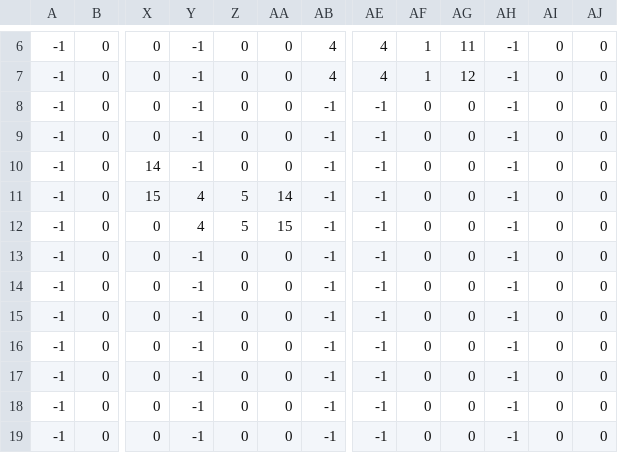
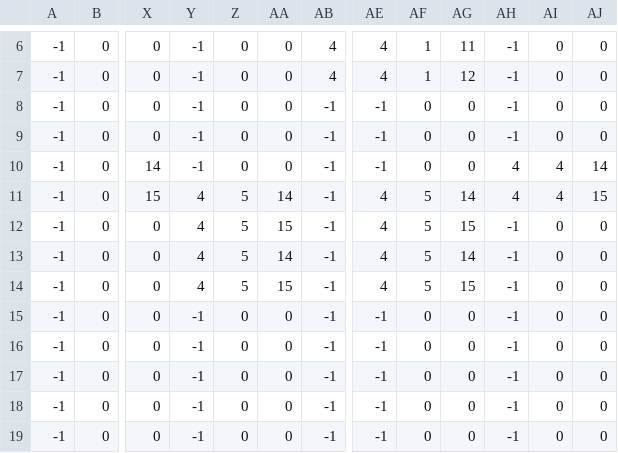
Before and after one commit to WilliamBCIT/IroncladSpirit, a CSV file: rpgmap/Map000031.rpgmap.mid.csv, drawn as a sheet; only a part is shown, gaps mark what is left out; the diff names each change by its address in the sheet, - before the commit and + after, or states it on an @@ line.

```diff
--- a/rpgmap/Map000031.rpgmap.mid.csv
+++ b/rpgmap/Map000031.rpgmap.mid.csv
-AH10:AH11: -1
+AH10:AH11: 4
-AI10:AI11: 0
+AI10:AI11: 4
-AJ10: 0
+AJ10: 14
-AE11:AE14: -1
+AE11:AE14: 4
-AF11:AF14: 0
+AF11:AF14: 5
-AG11: 0
+AG11: 14
-AJ11: 0
+AJ11: 15
-AG12: 0
+AG12: 15
-Y13:Y14: -1
+Y13:Y14: 4
-Z13:Z14: 0
+Z13:Z14: 5
-AA13: 0
+AA13: 14
-AG13: 0
+AG13: 14
-AA14: 0
+AA14: 15
-AG14: 0
+AG14: 15
```
Also changed, not shown: rpgmap/Map000031.rpgmap.bot.csv, 6 other files.
